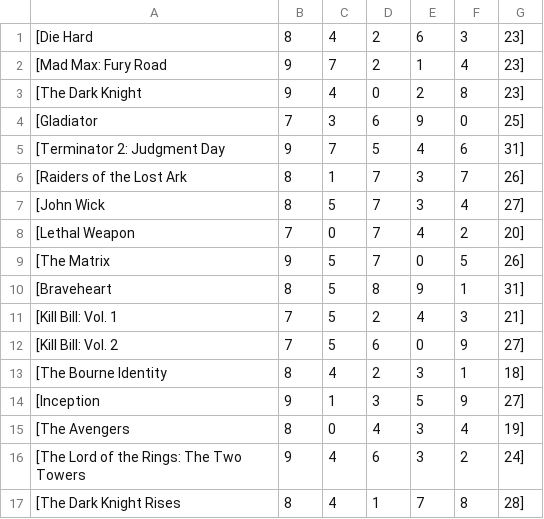
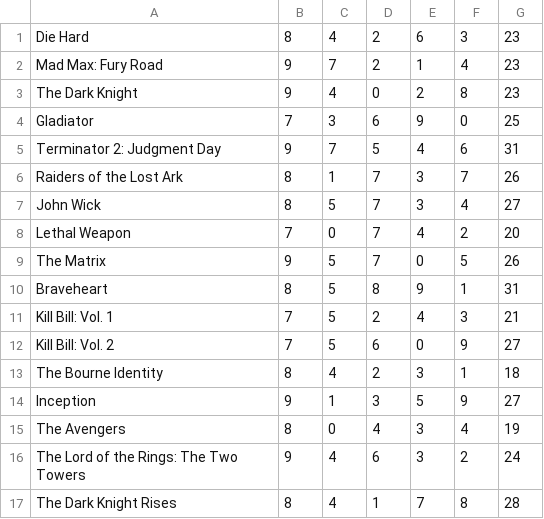
Before and after one commit to danielxthoegersen/hakke_ny, a CSV file: database_dummy.csv, drawn as a sheet; only a part is shown; the diff covers the shown part only.

Commit message:
opdates

```diff
--- a/database_dummy.csv
+++ b/database_dummy.csv
@@ -1,17 +1,17 @@
-[Die Hard, 8, 4, 2, 6, 3, 23]
-[Mad Max: Fury Road, 9, 7, 2, 1, 4, 23]
-[The Dark Knight, 9, 4, 0, 2, 8, 23]
-[Gladiator, 7, 3, 6, 9, 0, 25]
-[Terminator 2: Judgment Day, 9, 7, 5, 4, 6, 31]
-[Raiders of the Lost Ark, 8, 1, 7, 3, 7, 26]
-[John Wick, 8, 5, 7, 3, 4, 27]
-[Lethal Weapon, 7, 0, 7, 4, 2, 20]
-[The Matrix, 9, 5, 7, 0, 5, 26]
-[Braveheart, 8, 5, 8, 9, 1, 31]
-[Kill Bill: Vol. 1, 7, 5, 2, 4, 3, 21]
-[Kill Bill: Vol. 2, 7, 5, 6, 0, 9, 27]
-[The Bourne Identity, 8, 4, 2, 3, 1, 18]
-[Inception, 9, 1, 3, 5, 9, 27]
-[The Avengers, 8, 0, 4, 3, 4, 19]
-[The Lord of the Rings: The Two Towers, 9, 4, 6, 3, 2, 24]
-[The Dark Knight Rises, 8, 4, 1, 7, 8, 28]
+Die Hard, 8, 4, 2, 6, 3, 23
+Mad Max: Fury Road, 9, 7, 2, 1, 4, 23
+The Dark Knight, 9, 4, 0, 2, 8, 23
+Gladiator, 7, 3, 6, 9, 0, 25
+Terminator 2: Judgment Day, 9, 7, 5, 4, 6, 31
+Raiders of the Lost Ark, 8, 1, 7, 3, 7, 26
+John Wick, 8, 5, 7, 3, 4, 27
+Lethal Weapon, 7, 0, 7, 4, 2, 20
+The Matrix, 9, 5, 7, 0, 5, 26
+Braveheart, 8, 5, 8, 9, 1, 31
+Kill Bill: Vol. 1, 7, 5, 2, 4, 3, 21
+Kill Bill: Vol. 2, 7, 5, 6, 0, 9, 27
+The Bourne Identity, 8, 4, 2, 3, 1, 18
+Inception, 9, 1, 3, 5, 9, 27
+The Avengers, 8, 0, 4, 3, 4, 19
+The Lord of the Rings: The Two Towers, 9, 4, 6, 3, 2, 24
+The Dark Knight Rises, 8, 4, 1, 7, 8, 28
```
Also changed, not shown: 66 edited cells elsewhere in this file.
